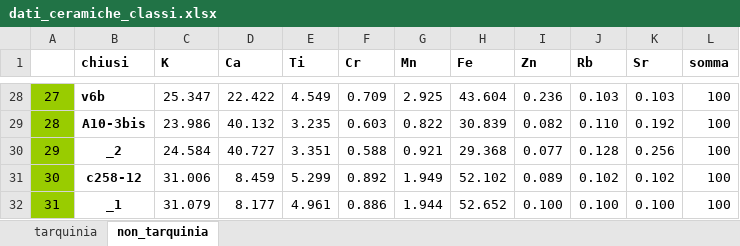
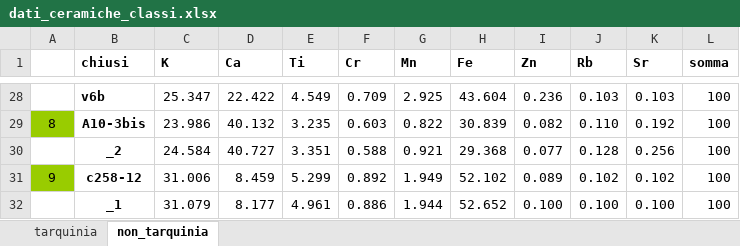
Before and after one commit to scutta2000/tirocinio-reperti-archeologici, an Excel workbook: src/dati_ceramiche_classi.xlsx, sheet non_tarquinia, drawn as a sheet; only a part is shown, gaps mark what is left out; values as stored, in another font and other column widths than the file's, no borders; the diff covers the shown part only; the diff names each change by its address in the sheet, - before the commit and + after, or states it on an @@ line.

```diff
--- a/src/dati_ceramiche_classi.xlsx (sheet non_tarquinia)
+++ b/src/dati_ceramiche_classi.xlsx (sheet non_tarquinia)
-A28 fill: #99CC00
+A28 fill: none
-A28: 27
+A28: (empty)
-A29: 28
+A29: 8
-A30: 29
+A30: (empty)
-A30 fill: #99CC00
+A30 fill: none
-A31: 30
+A31: 9
-A32: 31
+A32: (empty)
-A32 fill: #99CC00
+A32 fill: none
```
Also changed, not shown: 25 edited cells and cell formats elsewhere in this sheet, sheet tarquinia, src/Presentazione classificazione database non classificato.xlsx, 5 other files.
